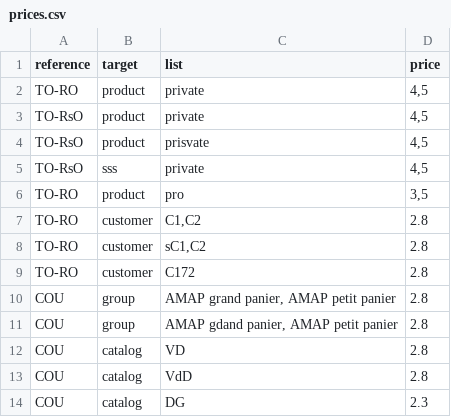
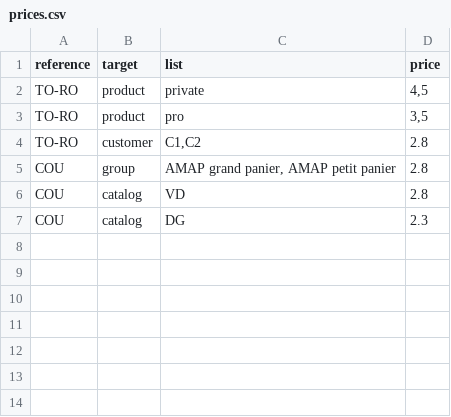
Before and after one commit to vingtcent123/ouvretaferme, a CSV file: commercialisation/selling/asset/prices.csv, drawn as a sheet; the diff names each change by its address in the sheet, - before the commit and + after, or states it on an @@ line.

```diff
--- a/commercialisation/selling/asset/prices.csv
+++ b/commercialisation/selling/asset/prices.csv
-row 3: TO-RsO | product | private | 4,5
-row 4: TO-RsO | product | prisvate | 4,5
-row 5: TO-RsO | sss | private | 4,5
-row 8: TO-RO | customer | sC1,C2 | 2.8
-row 9: TO-RO | customer | C172 | 2.8
-row 11: COU | group | AMAP gdand panier, AMAP petit panier | 2.8
-row 13: COU | catalog | VdD | 2.8
```
Also changed, not shown: 2 other files.
